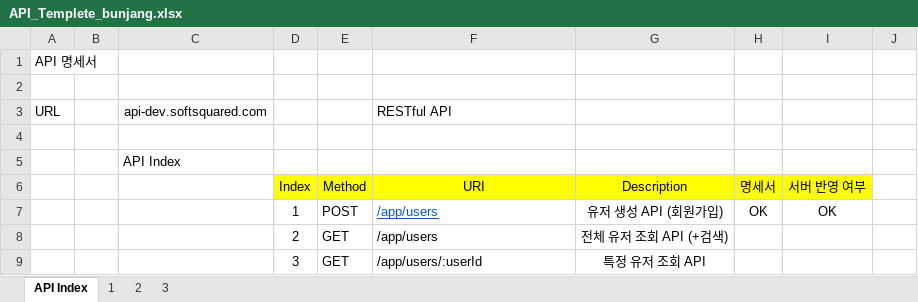
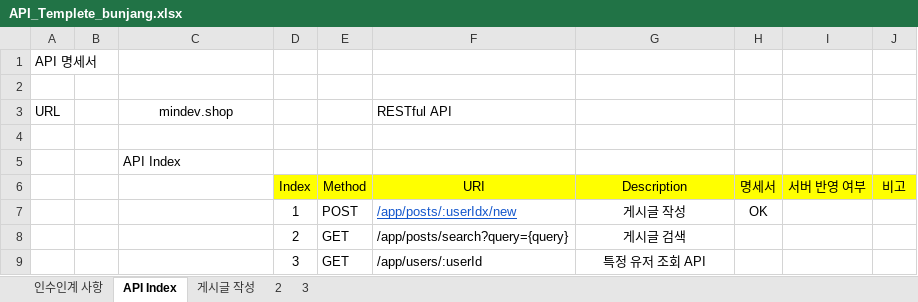
Before and after one commit to min9yu98/RisingTest, an Excel workbook: API_Templete_bunjang.xlsx, sheet API Index, drawn as a sheet; values as stored, in another font and other column widths than the file's, no borders; the diff names each change by its address in the sheet, - before the commit and + after, or states it on an @@ line.

```diff
--- a/API_Templete_bunjang.xlsx (sheet API Index)
+++ b/API_Templete_bunjang.xlsx (sheet API Index)
-sheet tab: 1
+sheet tab: 게시글 작성
+sheet tab: 인수인계 사항
-C3: api-dev.softsquared.com
+C3: mindev.shop
-J6: (empty)
+J6: 비고
-J6 fill: none
+J6 fill: #FFFF00
-F7: /app/users
+F7: /app/posts/:userIdx/new
-G7: 유저 생성 API (회원가입)
+G7: 게시글 작성
-I7: OK
+I7: (empty)
-F8: /app/users
+F8: /app/posts/search?query={query}
-G8: 전체 유저 조회 API (+검색)
+G8: 게시글 검색
```
Also changed, not shown: sheet 게시글 작성, 11 other files.
